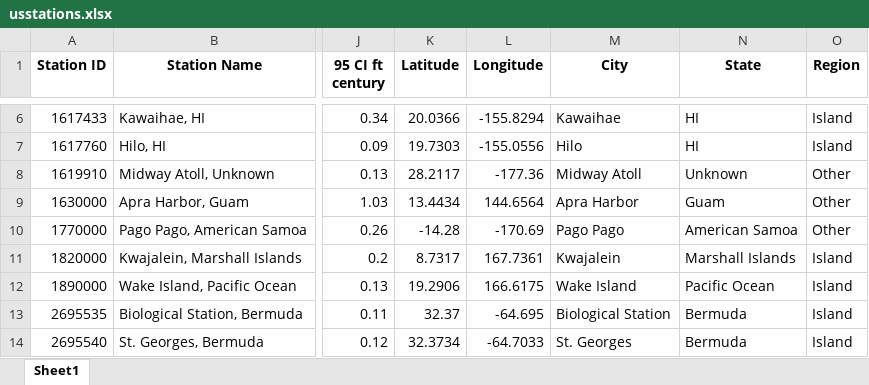
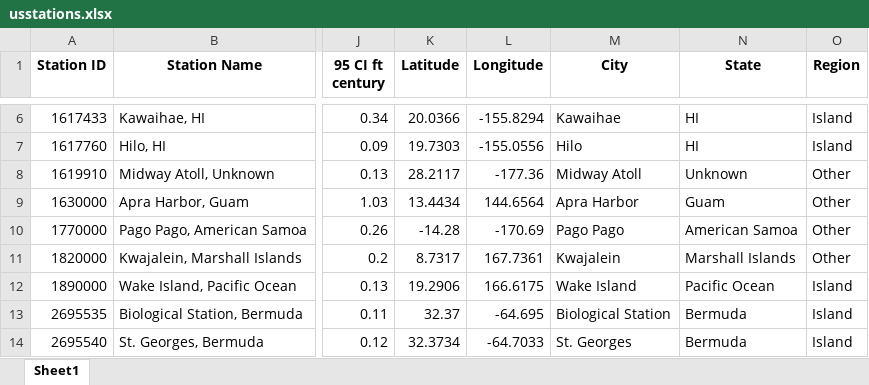
Before and after one commit to argearhart/beach, an Excel workbook: data/usstations.xlsx, sheet Sheet1, drawn as a sheet; only a part is shown, gaps mark what is left out; values as stored, in another font and other column widths than the file's, no borders; the diff names each change by its address in the sheet, - before the commit and + after, or states it on an @@ line.

```diff
--- a/data/usstations.xlsx (sheet Sheet1)
+++ b/data/usstations.xlsx (sheet Sheet1)
-O11 (Region): Island
+O11 (Region): Other
```
Also changed, not shown: 11 other files.
